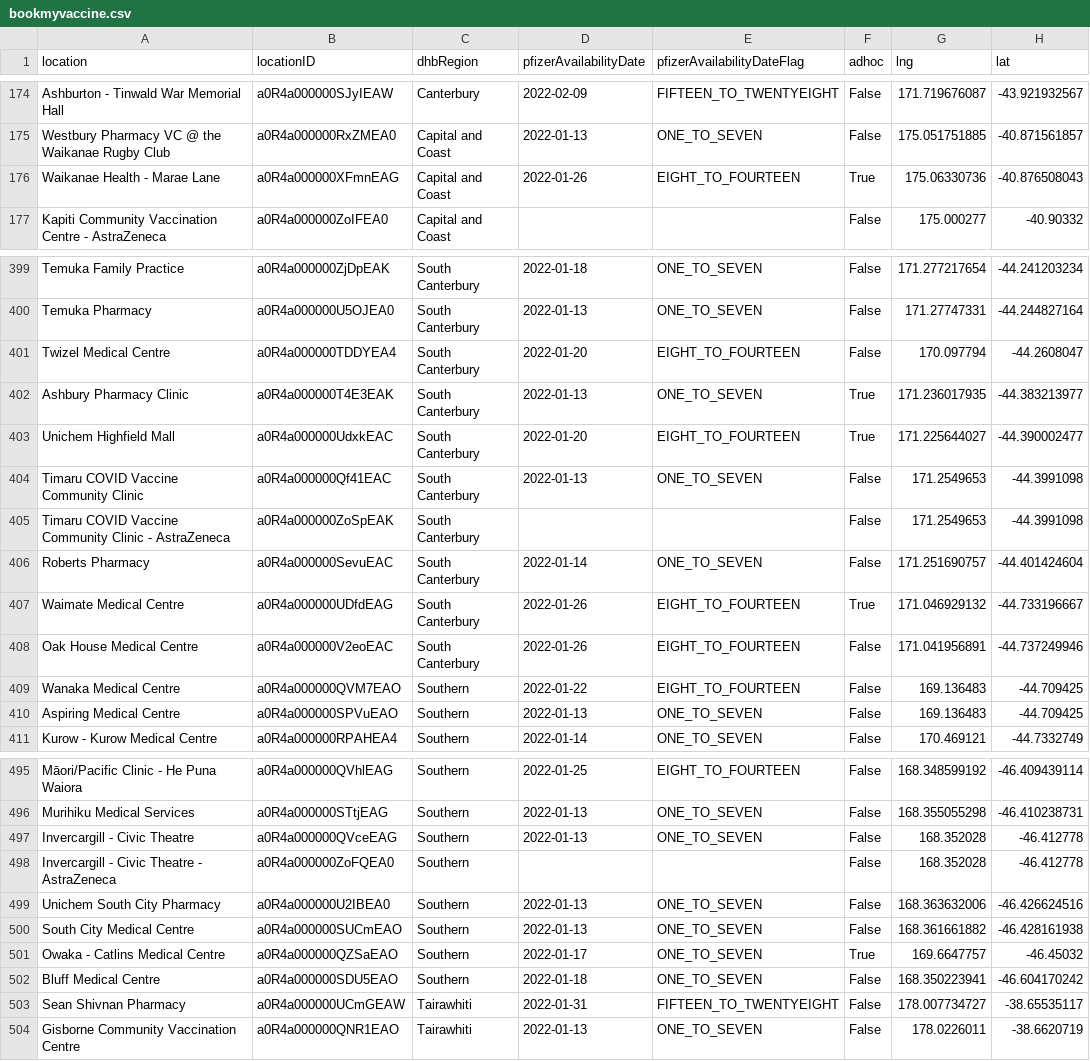
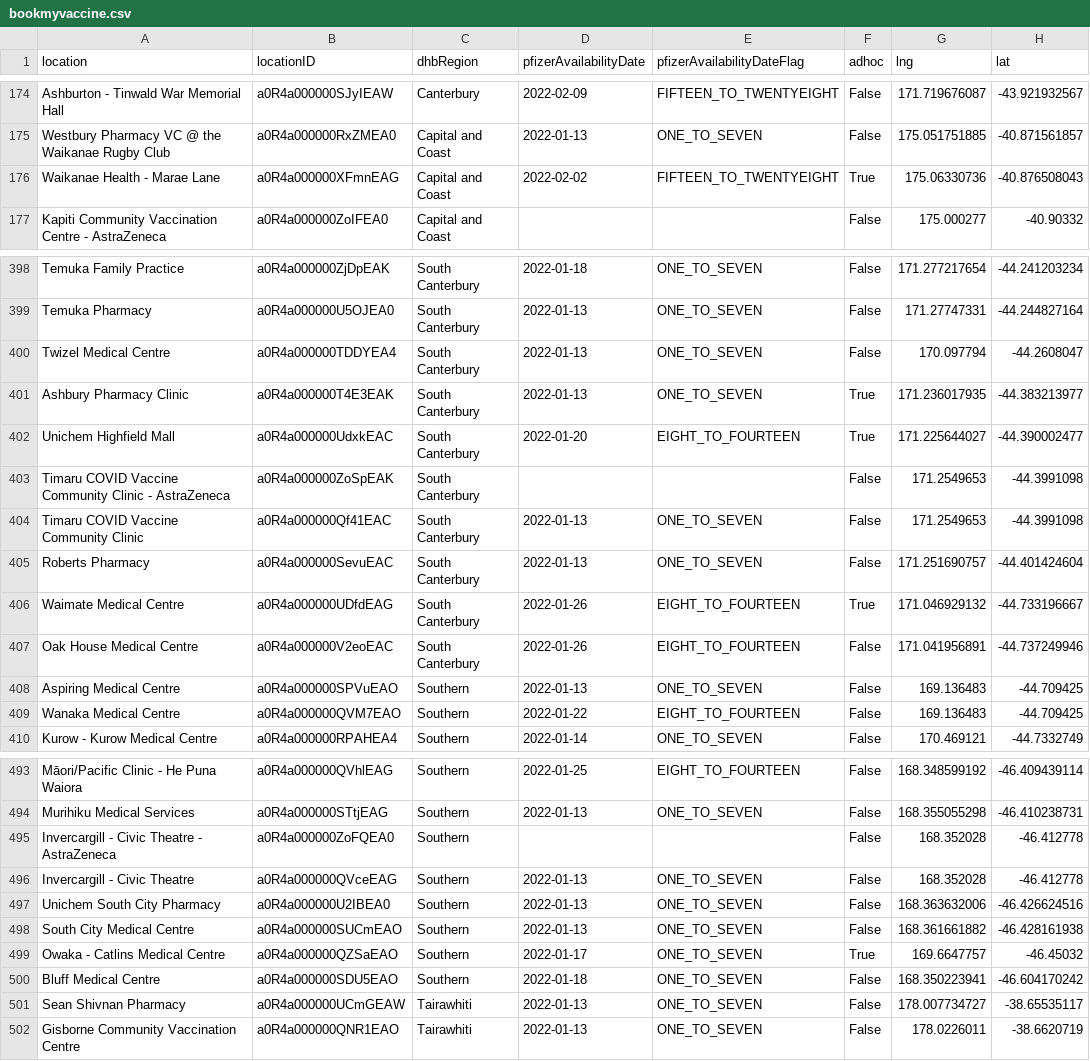
Before and after one commit to UoA-eResearch/nz-covid19-data-auto, a CSV file: vaccinations/bookmyvaccine.csv, drawn as a sheet; only a part is shown, gaps mark what is left out; addresses are those after the commit; the diff covers the shown part only; the diff names each change by its address in the sheet, - before the commit and + after, or states it on an @@ line.

```diff
--- a/vaccinations/bookmyvaccine.csv
+++ b/vaccinations/bookmyvaccine.csv
-D176 (pfizerAvailabilityDate): 2022-01-26
+D176 (pfizerAvailabilityDate): 2022-02-02
-E176 (pfizerAvailabilityDateFlag): EIGHT_TO_FOURTEEN
+E176 (pfizerAvailabilityDateFlag): FIFTEEN_TO_TWENTYEIGHT
-D400 (pfizerAvailabilityDate): 2022-01-20
+D400 (pfizerAvailabilityDate): 2022-01-13
-E400 (pfizerAvailabilityDateFlag): EIGHT_TO_FOURTEEN
+E400 (pfizerAvailabilityDateFlag): ONE_TO_SEVEN
@@ row 405 moved to row 403: Timaru COVID Vaccine Community Clinic - … @@
-D405 (pfizerAvailabilityDate): 2022-01-14
+D405 (pfizerAvailabilityDate): 2022-01-13
@@ row 410 moved to row 408: Aspiring Medical Centre @@
@@ row 498 moved to row 495: Invercargill - Civic Theatre - AstraZene… @@
-D501 (pfizerAvailabilityDate): 2022-01-31
+D501 (pfizerAvailabilityDate): 2022-01-13
-E501 (pfizerAvailabilityDateFlag): FIFTEEN_TO_TWENTYEIGHT
+E501 (pfizerAvailabilityDateFlag): ONE_TO_SEVEN
```
Also changed, not shown: 1 added row, 3 removed rows, 34 moved rows and 13 edited cells elsewhere in this file, 1 other file.
